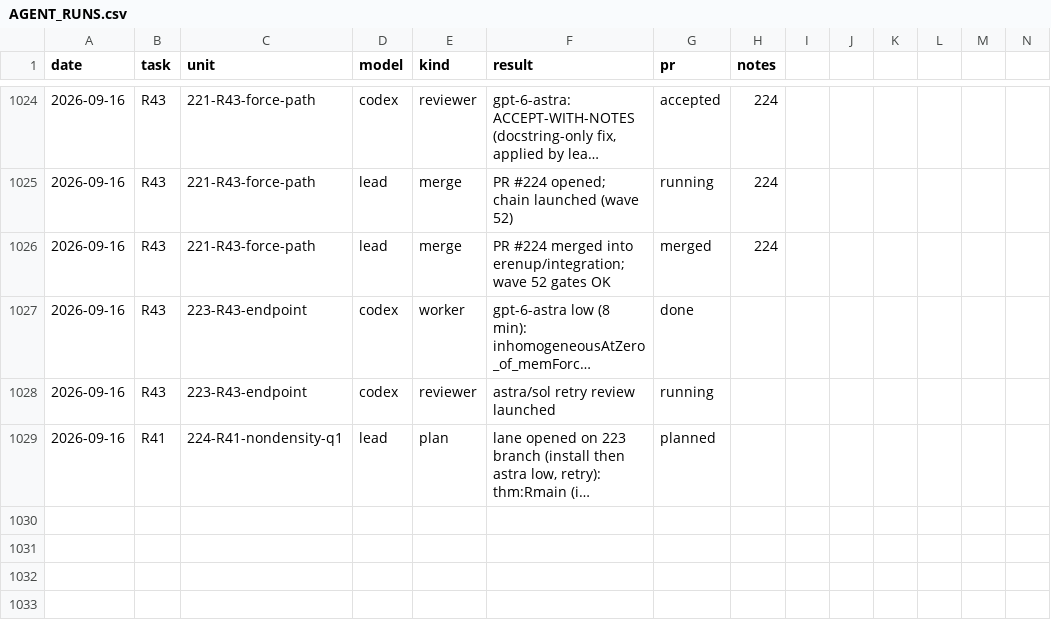
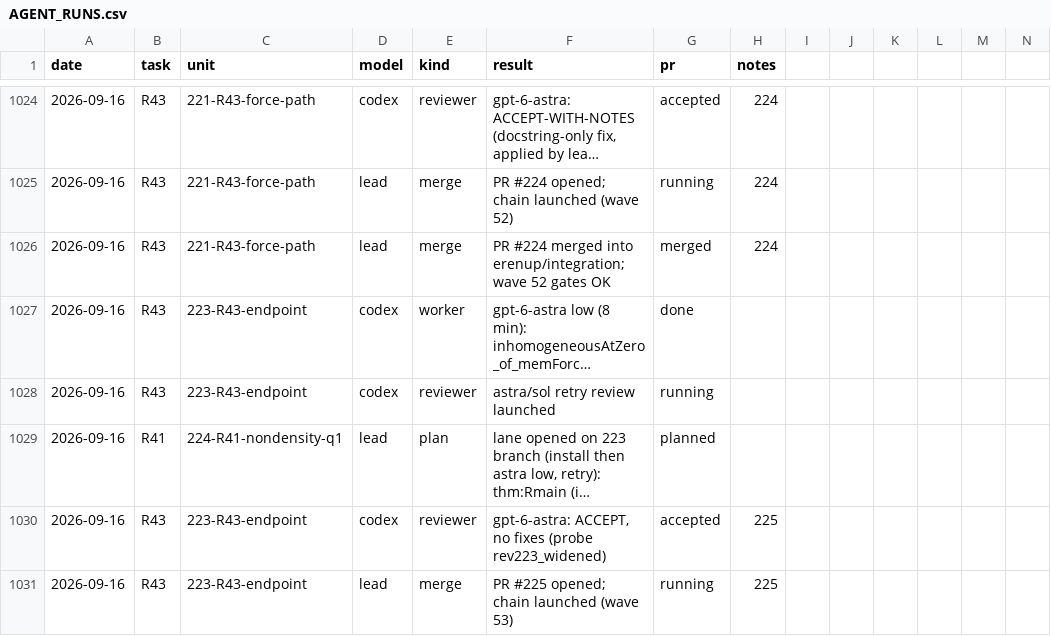
Before and after one commit to mathzhuonichi/blowup_density, a CSV file: logs/AGENT_RUNS.csv, drawn as a sheet; only a part is shown, gaps mark what is left out; long unchanged cells end in …; rows hold the shown columns only; the diff names each change by its address in the sheet, - before the commit and + after, or states it on an @@ line.

```diff
--- a/logs/AGENT_RUNS.csv
+++ b/logs/AGENT_RUNS.csv
+row 1030: 2026-09-16 | R43 | 223-R43-endpoint | codex | reviewer | gpt-6-astra: ACCEPT, no fixes (probe rev223_widened) | accepted | 225
+row 1031: 2026-09-16 | R43 | 223-R43-endpoint | lead | merge | PR #225 opened; chain launched (wave 53) | running | 225
```
Also changed, not shown: 1 other file.
